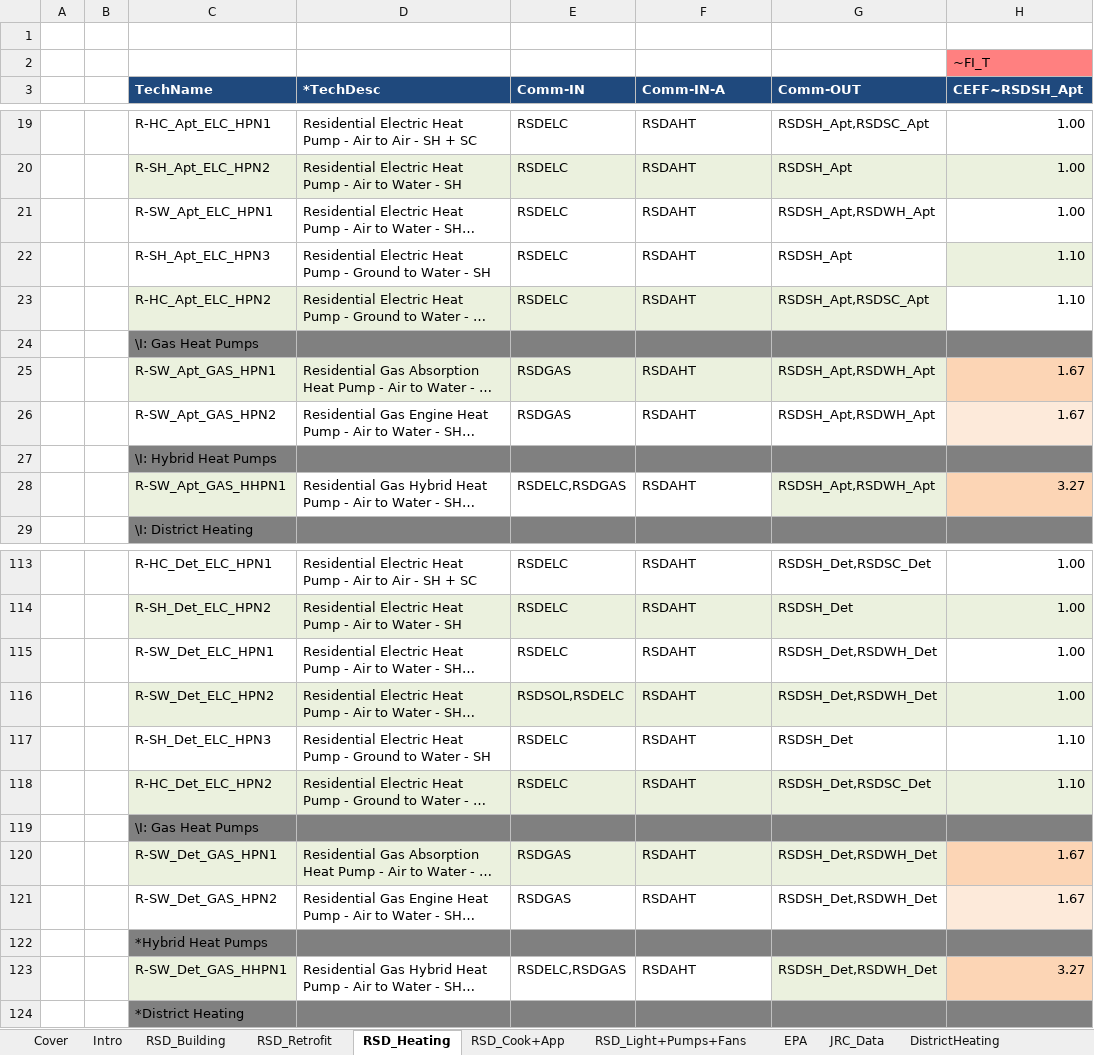
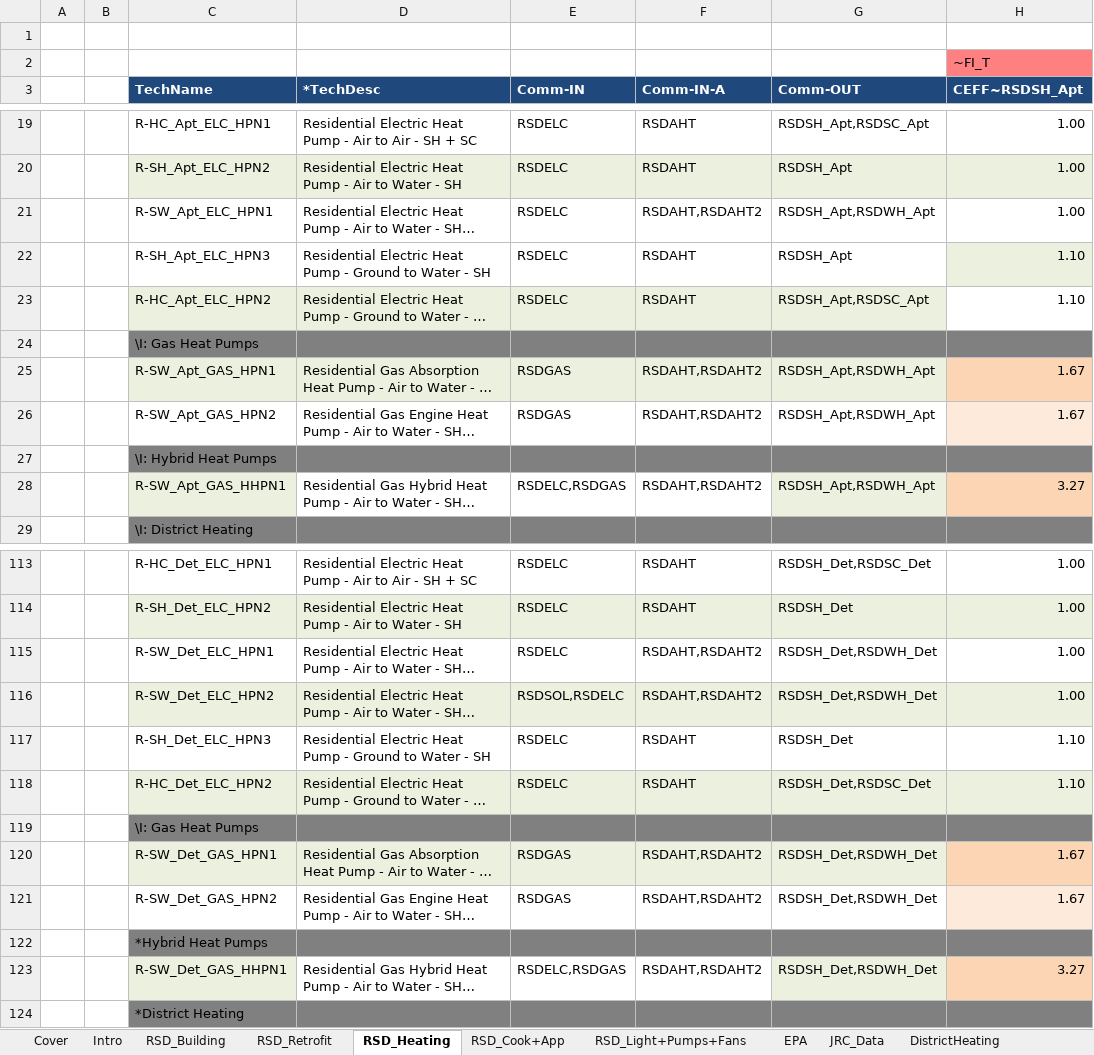
Before and after one commit to MaREI-EPMG/TIM-archived, an Excel workbook: SubRES_TMPL/SubRes_RSD.xlsx, sheet RSD_Heating, drawn as a sheet; only a part is shown, gaps mark what is left out; long unchanged cells end in …; values as stored, in another font and other column widths than the file's, no borders; charts and pictures not drawn; the diff covers the shown part only; the diff names each change by its address in the sheet, - before the commit and + after, or states it on an @@ line.

Commit message:
Account for ambient heat for water heating in RSD (new HPs)

```diff
--- a/SubRES_TMPL/SubRes_RSD.xlsx (sheet RSD_Heating)
+++ b/SubRES_TMPL/SubRes_RSD.xlsx (sheet RSD_Heating)
-F21 (Comm-IN-A): RSDAHT
+F21 (Comm-IN-A): RSDAHT,RSDAHT2
-F25:F26 (Comm-IN-A): RSDAHT
+F25:F26 (Comm-IN-A): RSDAHT,RSDAHT2
-F28 (Comm-IN-A): RSDAHT
+F28 (Comm-IN-A): RSDAHT,RSDAHT2
-F115:F116 (Comm-IN-A): RSDAHT
+F115:F116 (Comm-IN-A): RSDAHT,RSDAHT2
-F120:F121 (Comm-IN-A): RSDAHT
+F120:F121 (Comm-IN-A): RSDAHT,RSDAHT2
-F123 (Comm-IN-A): RSDAHT
+F123 (Comm-IN-A): RSDAHT,RSDAHT2
```
Also changed, not shown: 1 added row, 1 removed row, 22 edited cells and cell formats elsewhere in this sheet, 1 other file.
